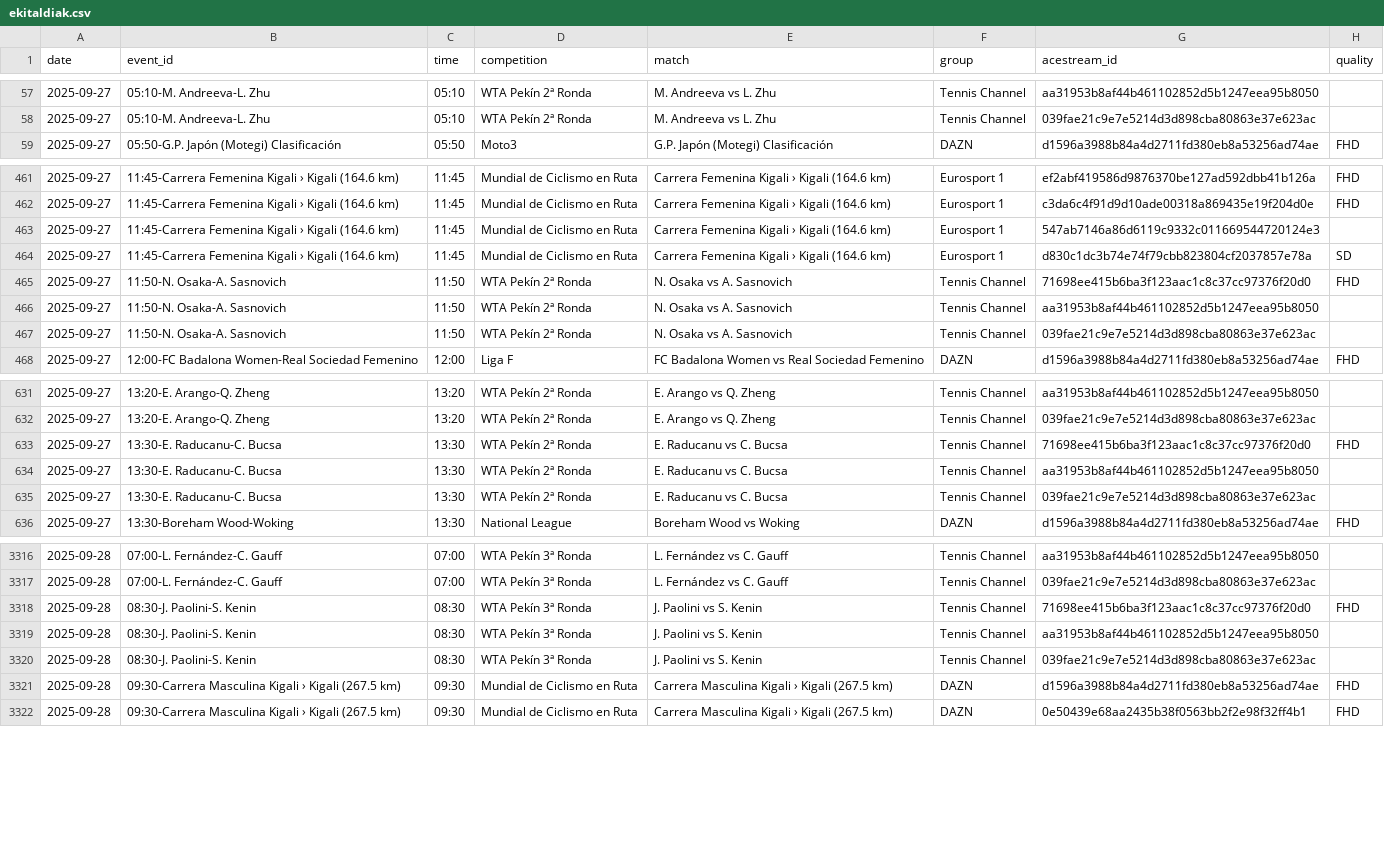
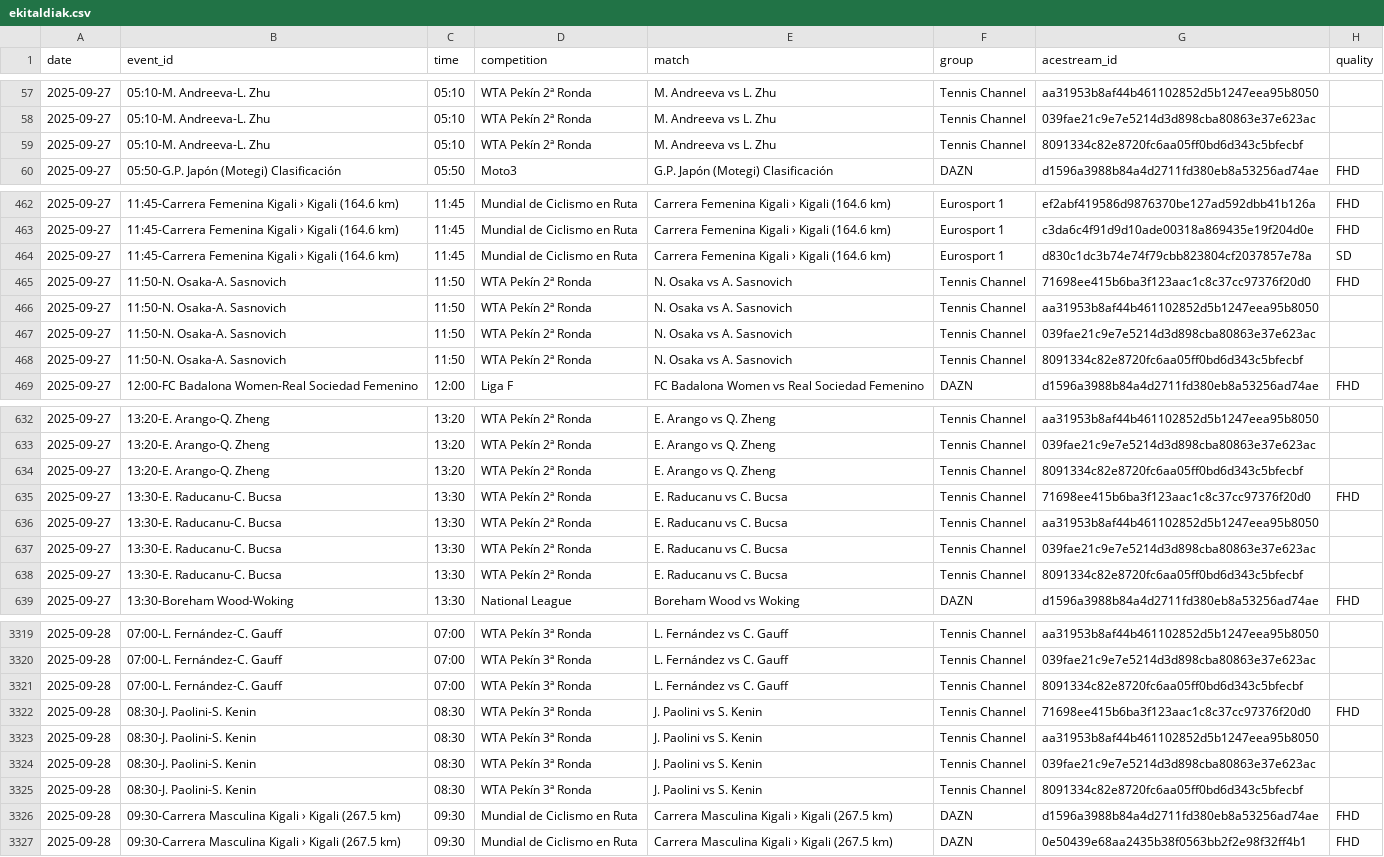
Before and after one commit to ezdakit/zerrendak, a CSV file: aux/ekitaldiak.csv, drawn as a sheet; only a part is shown, gaps mark what is left out; removed rows and columns are numbered as before the commit, all else as after; the diff covers the shown part only; the diff names each change by its address in the sheet, - before the commit and + after, or states it on an @@ line.

```diff
--- a/aux/ekitaldiak.csv
+++ b/aux/ekitaldiak.csv
+row 59: 2025-09-27 | 05:10-M. Andreeva-L. Zhu | 05:10 | WTA Pekín 2ª Ronda | M. Andreeva vs L. Zhu | Tennis Channel | 8091334c82e8720fc6aa05ff0bd6d343c5bfecbf
-row 463: 2025-09-27 | 11:45-Carrera Femenina Kigali › Kigali (164.6 km) | 11:45 | Mundial de Ciclismo en Ruta | Carrera Femenina Kigali › Kigali (164.6 km) | Eurosport 1 | 547ab7146a86d6119c9332c011669544720124e3
+row 468: 2025-09-27 | 11:50-N. Osaka-A. Sasnovich | 11:50 | WTA Pekín 2ª Ronda | N. Osaka vs A. Sasnovich | Tennis Channel | 8091334c82e8720fc6aa05ff0bd6d343c5bfecbf
+row 634: 2025-09-27 | 13:20-E. Arango-Q. Zheng | 13:20 | WTA Pekín 2ª Ronda | E. Arango vs Q. Zheng | Tennis Channel | 8091334c82e8720fc6aa05ff0bd6d343c5bfecbf
+row 638: 2025-09-27 | 13:30-E. Raducanu-C. Bucsa | 13:30 | WTA Pekín 2ª Ronda | E. Raducanu vs C. Bucsa | Tennis Channel | 8091334c82e8720fc6aa05ff0bd6d343c5bfecbf
+row 3321: 2025-09-28 | 07:00-L. Fernández-C. Gauff | 07:00 | WTA Pekín 3ª Ronda | L. Fernández vs C. Gauff | Tennis Channel | 8091334c82e8720fc6aa05ff0bd6d343c5bfecbf
+row 3325: 2025-09-28 | 08:30-J. Paolini-S. Kenin | 08:30 | WTA Pekín 3ª Ronda | J. Paolini vs S. Kenin | Tennis Channel | 8091334c82e8720fc6aa05ff0bd6d343c5bfecbf
```
Also changed, not shown: 7 added rows and 6 removed rows elsewhere in this file, aux/canales_iptv_temp.csv, 8 other files.
